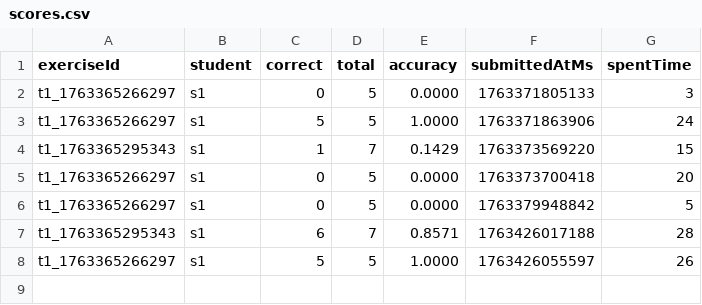
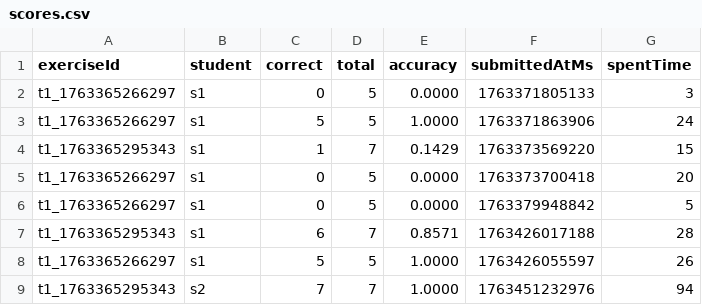
Before and after one commit to YesAnna001/ExercisesGenerator, a CSV file: data/scores.csv, drawn as a sheet; the diff names each change by its address in the sheet, - before the commit and + after, or states it on an @@ line.

```diff
--- a/data/scores.csv
+++ b/data/scores.csv
+row 9: t1_1763365295343 | s2 | 7 | 7 | 1.0000 | 1763451232976 | 94
```
Also changed, not shown: 32 other files.
